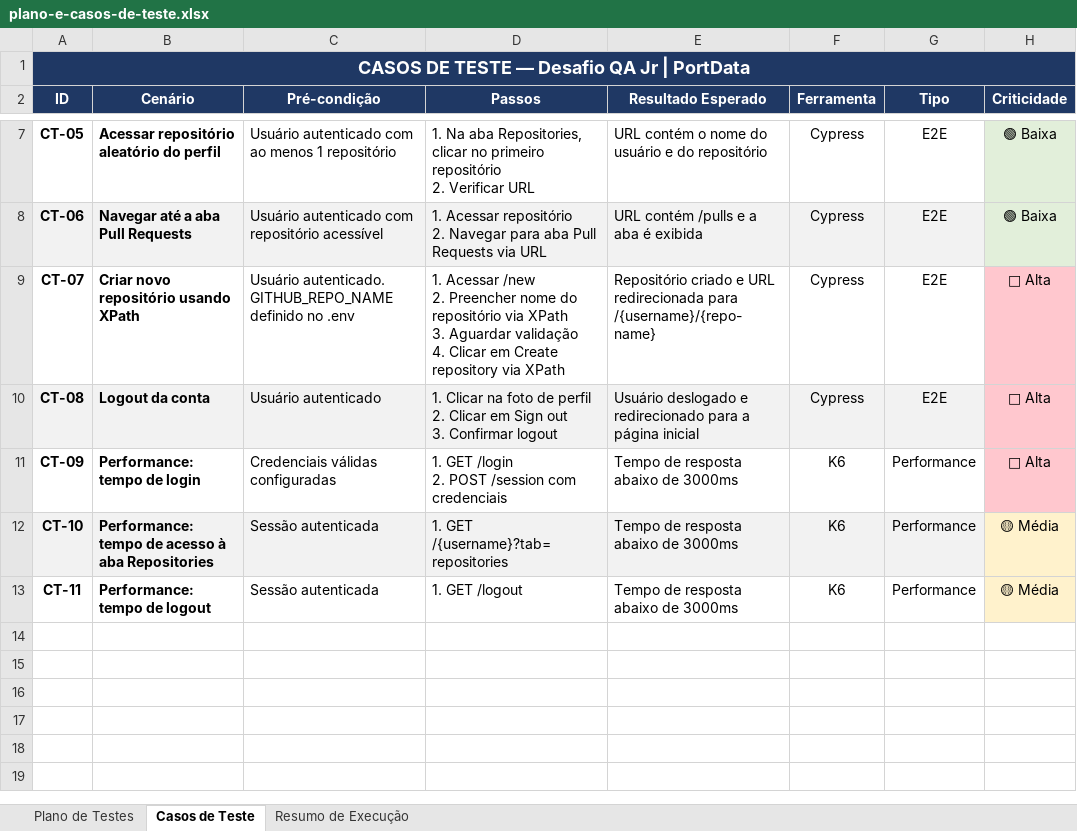
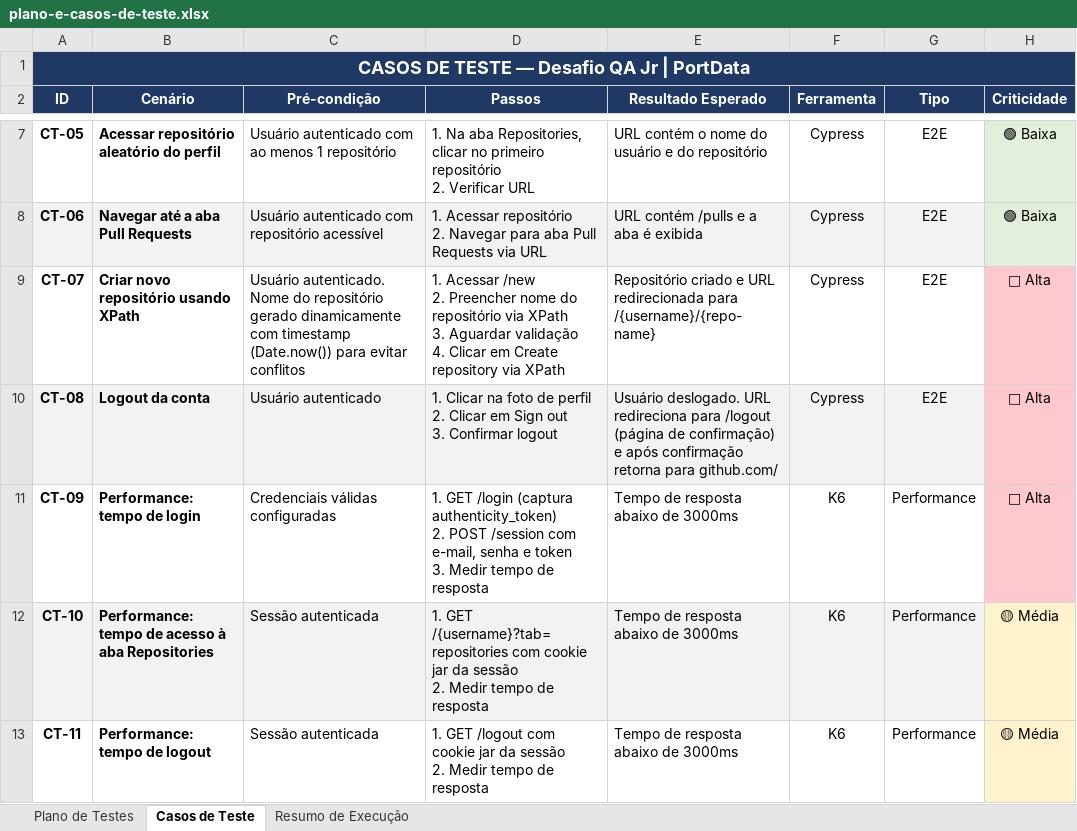
Before and after one commit to Pedroj75/desafio-qa-portdata, an Excel workbook: docs/plano-e-casos-de-teste.xlsx, sheet Casos de Teste, drawn as a sheet; only a part is shown, gaps mark what is left out; values as stored, in another font and other column widths than the file's, no borders; ↵ is a line break in a cell; the diff names each change by its address in the sheet, - before the commit and + after, or states it on an @@ line.

Commit message:
docs: adiciona planilha de plano e casos de teste

```diff
--- a/docs/plano-e-casos-de-teste.xlsx (sheet Casos de Teste)
+++ b/docs/plano-e-casos-de-teste.xlsx (sheet Casos de Teste)
-C9 (Pré-condição): Usuário autenticado. GITHUB_REPO_NAME definido no .env
+C9 (Pré-condição): Usuário autenticado. Nome do repositório gerado dinamicamente com timestamp (Date.now()) para evitar conflitos
-E10 (Resultado Esperado): Usuário deslogado e redirecionado para a página inicial
+E10 (Resultado Esperado): Usuário deslogado. URL redireciona para /logout (página de confirmação) e após confirmação retorna para github.com/
-D11 (Passos): …GET /login ↵ 2. POST /session com credenciais
+D11 (Passos): …GET /login (captura authenticity_token) ↵ 2. POST /session com e-mail, senha e token ↵ 3. Medir tempo de resposta
-D12 (Passos): …GET /{username}?tab=repositories
+D12 (Passos): …GET /{username}?tab=repositories com cookie jar da sessão ↵ 2. Medir tempo de resposta
-D13 (Passos): 1. GET /logout
+D13 (Passos): 1. GET /logout com cookie jar da sessão ↵ 2. Medir tempo de resposta
```
Also changed, not shown: sheet Resumo de Execução.
